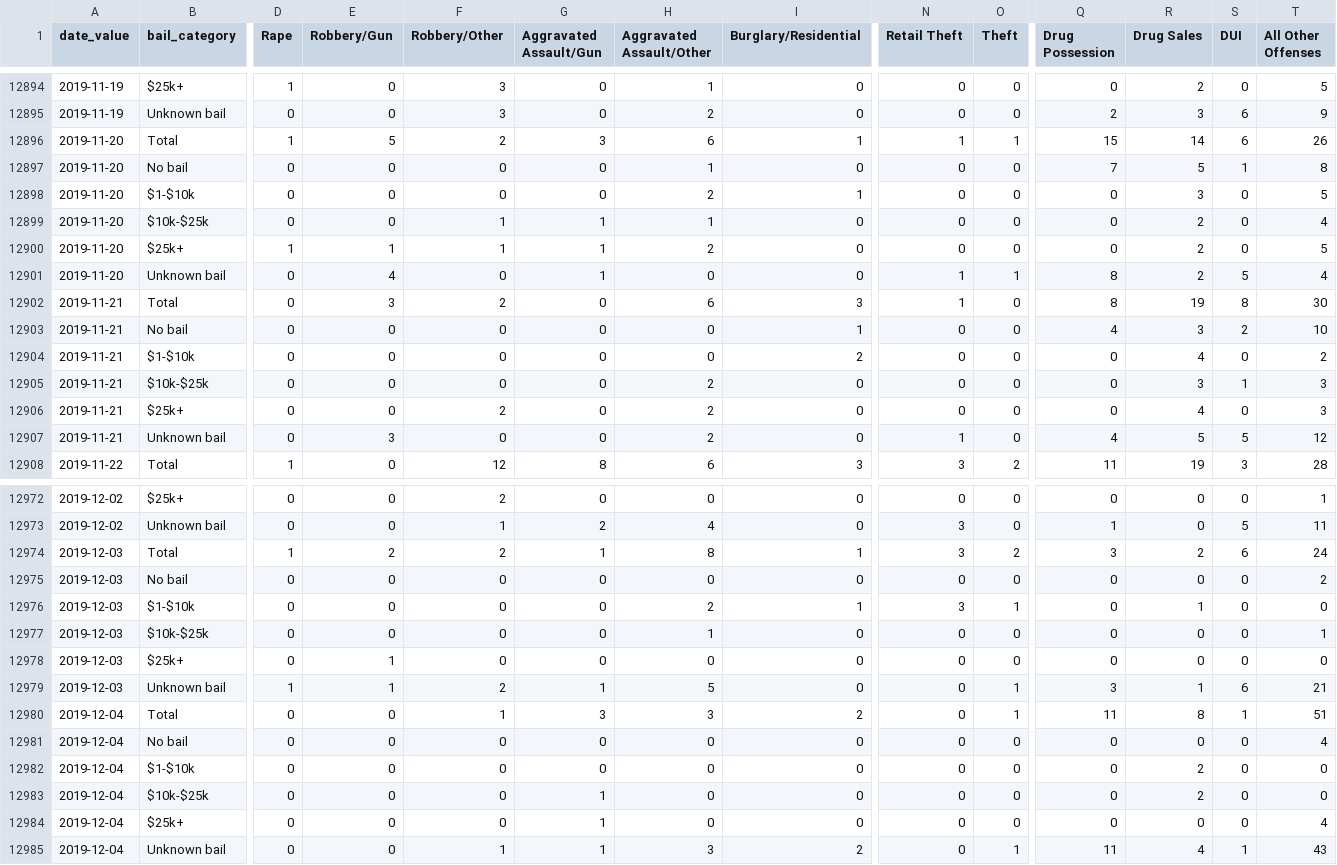
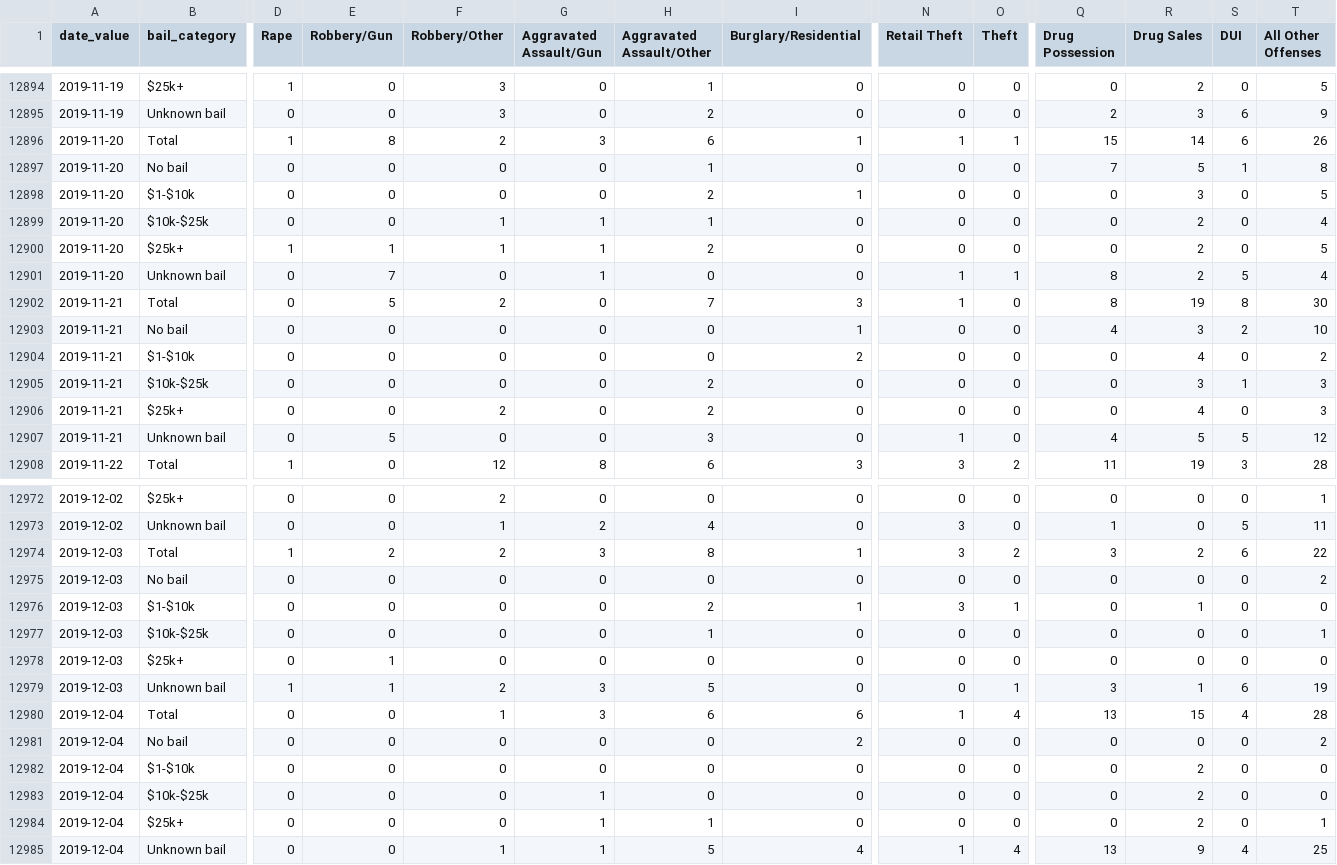
Before and after one commit to PhillyDistrictAttorneysOffice/phillydao-public-data, a CSV file: docs/data/bail_data_daily_citywide.csv, drawn as a sheet; only a part is shown, gaps mark what is left out; the diff covers the shown part only; the diff names each change by its address in the sheet, - before the commit and + after, or states it on an @@ line.

```diff
--- a/docs/data/bail_data_daily_citywide.csv
+++ b/docs/data/bail_data_daily_citywide.csv
-E12896 (Robbery/Gun): 5
+E12896 (Robbery/Gun): 8
-E12901 (Robbery/Gun): 4
+E12901 (Robbery/Gun): 7
-E12902 (Robbery/Gun): 3
+E12902 (Robbery/Gun): 5
-H12902 (Aggravated Assault/Other): 6
+H12902 (Aggravated Assault/Other): 7
-E12907 (Robbery/Gun): 3
+E12907 (Robbery/Gun): 5
-H12907 (Aggravated Assault/Other): 2
+H12907 (Aggravated Assault/Other): 3
-G12974 (Aggravated Assault/Gun): 1
+G12974 (Aggravated Assault/Gun): 3
-T12974 (All Other Offenses): 24
+T12974 (All Other Offenses): 22
-G12979 (Aggravated Assault/Gun): 1
+G12979 (Aggravated Assault/Gun): 3
-T12979 (All Other Offenses): 21
+T12979 (All Other Offenses): 19
-H12980 (Aggravated Assault/Other): 3
+H12980 (Aggravated Assault/Other): 6
-I12980 (Burglary/Residential): 2
+I12980 (Burglary/Residential): 6
-N12980 (Retail Theft): 0
+N12980 (Retail Theft): 1
-O12980 (Theft): 1
+O12980 (Theft): 4
-Q12980 (Drug Possession): 11
+Q12980 (Drug Possession): 13
-R12980 (Drug Sales): 8
+R12980 (Drug Sales): 15
-S12980 (DUI): 1
+S12980 (DUI): 4
-T12980 (All Other Offenses): 51
+T12980 (All Other Offenses): 28
-I12981 (Burglary/Residential): 0
+I12981 (Burglary/Residential): 2
-T12981 (All Other Offenses): 4
+T12981 (All Other Offenses): 2
-H12984 (Aggravated Assault/Other): 0
+H12984 (Aggravated Assault/Other): 1
-R12984 (Drug Sales): 0
+R12984 (Drug Sales): 2
-T12984 (All Other Offenses): 4
+T12984 (All Other Offenses): 1
-H12985 (Aggravated Assault/Other): 3
+H12985 (Aggravated Assault/Other): 5
-I12985 (Burglary/Residential): 2
+I12985 (Burglary/Residential): 4
-N12985 (Retail Theft): 0
+N12985 (Retail Theft): 1
-O12985 (Theft): 1
+O12985 (Theft): 4
-Q12985 (Drug Possession): 11
+Q12985 (Drug Possession): 13
-R12985 (Drug Sales): 4
+R12985 (Drug Sales): 9
-S12985 (DUI): 1
+S12985 (DUI): 4
-T12985 (All Other Offenses): 43
+T12985 (All Other Offenses): 25
```
Also changed, not shown: 6 added rows and 33 edited cells elsewhere in this file, docs/data/arrest_data_daily_citywide.csv, docs/data/charges_data_daily_citywide.csv, 18 other files.
